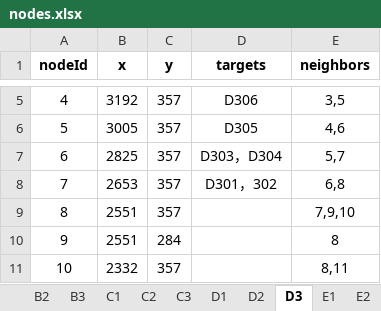
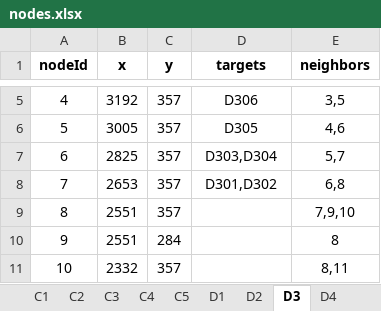
Before and after one commit to JietBrains/NMBNavigation-Backend, an Excel workbook: NMB_Map/src/algorithm/data/nodes/nodes.xlsx, sheet D3, drawn as a sheet; only a part is shown, gaps mark what is left out; values as stored, in another font and other column widths than the file's, no borders; the diff names each change by its address in the sheet, - before the commit and + after, or states it on an @@ line.

```diff
--- a/NMB_Map/src/algorithm/data/nodes/nodes.xlsx (sheet D3)
+++ b/NMB_Map/src/algorithm/data/nodes/nodes.xlsx (sheet D3)
+sheet tab: C4
+sheet tab: C5
+sheet tab: D4
-D7 (targets): D303，D304
+D7 (targets): D303,D304
-D8 (targets): D301，302
+D8 (targets): D301,D302
```
Also changed, not shown: sheet F3, other sheet tabs, 49 other files.
